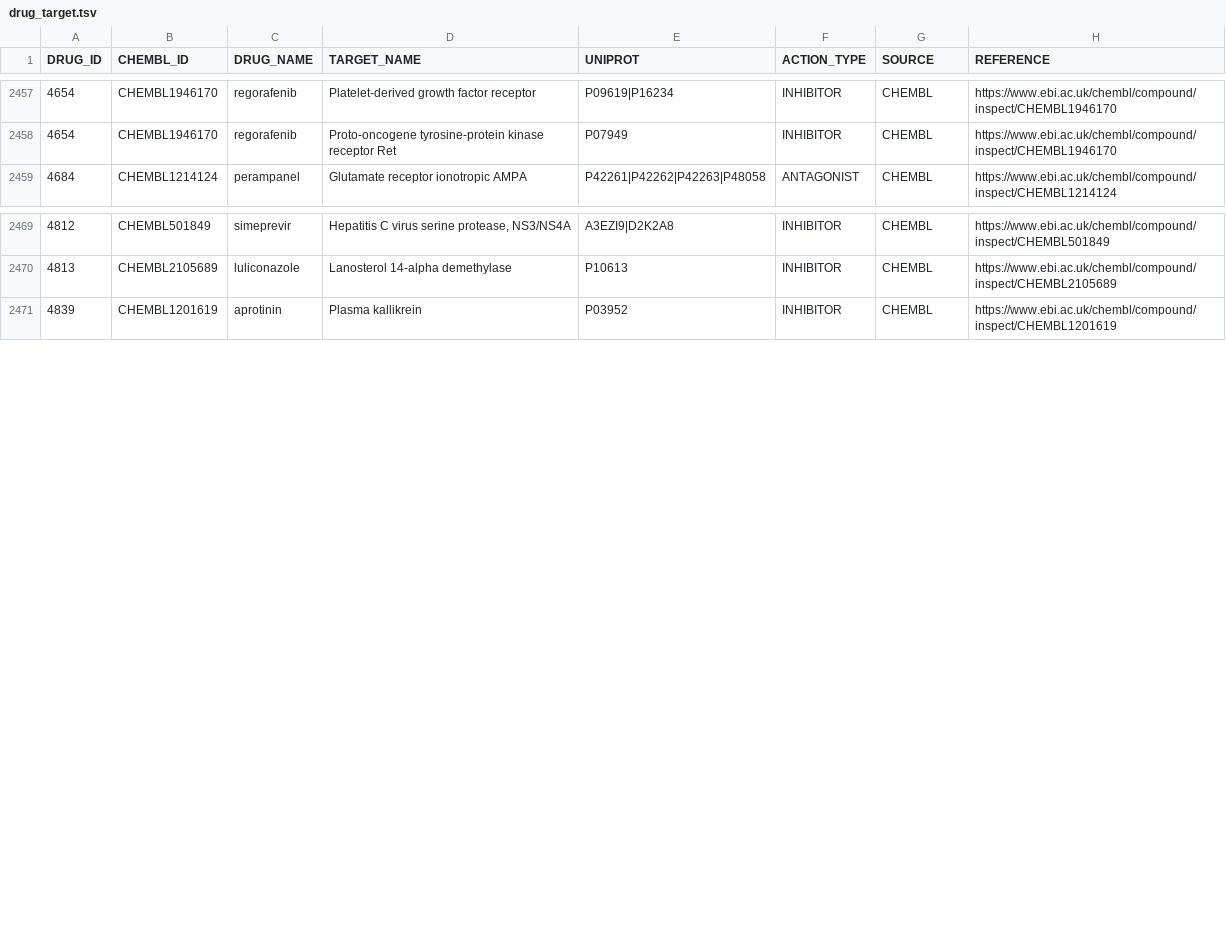
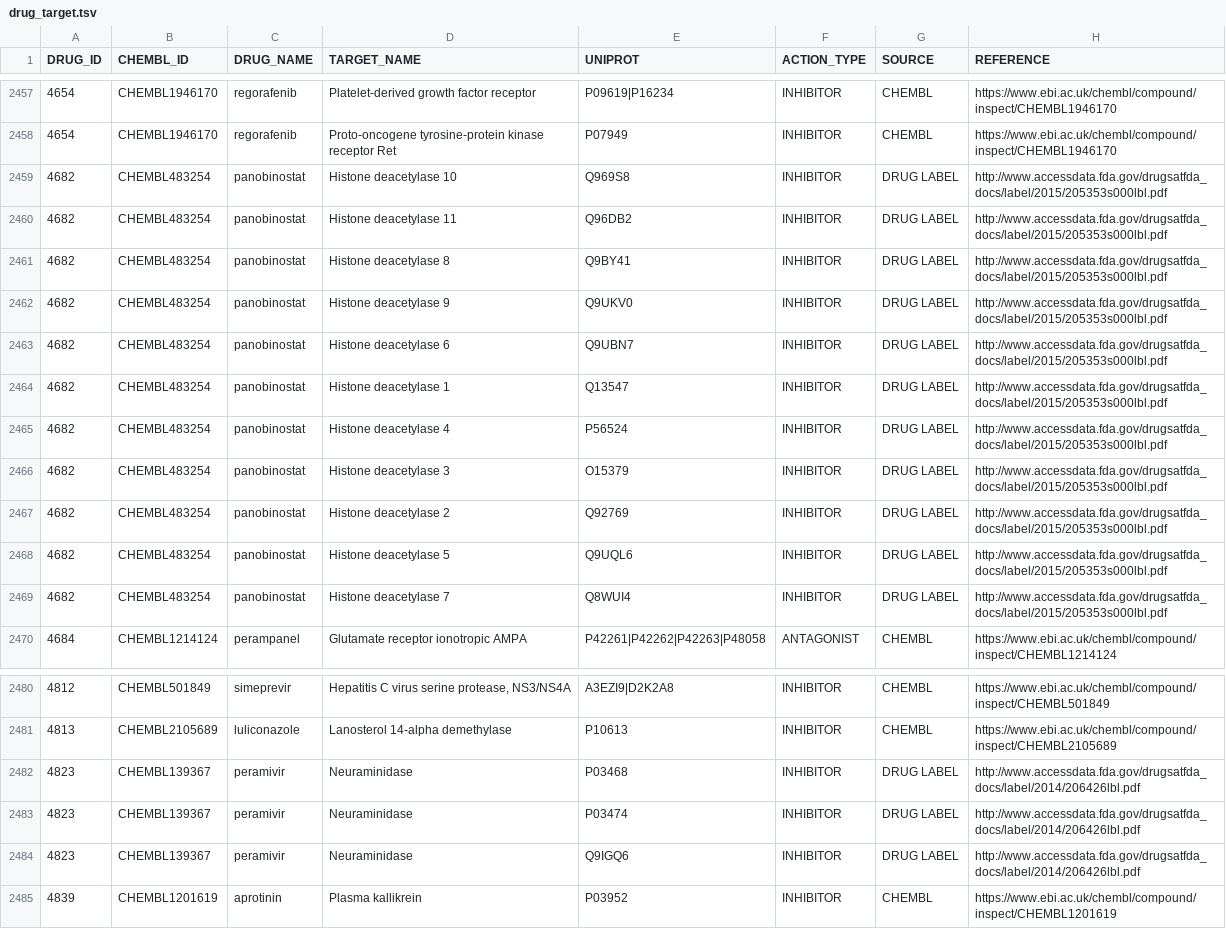
Before and after one commit to olegursu/drugtarget, a TSV file: drug_target.tsv, drawn as a sheet; only a part is shown, gaps mark what is left out; the diff names each change by its address in the sheet, - before the commit and + after, or states it on an @@ line.

Commit message:
added pharmacologic class table

```diff
--- a/drug_target.tsv
+++ b/drug_target.tsv
+row 2459: 4682 | CHEMBL483254 | panobinostat | Histone deacetylase 10 | Q969S8 | INHIBITOR | DRUG LABEL | http://www.accessdata.fda.gov/drugsatfda_docs/label/2015/205353s000lbl.pdf
+row 2460: 4682 | CHEMBL483254 | panobinostat | Histone deacetylase 11 | Q96DB2 | INHIBITOR | DRUG LABEL | http://www.accessdata.fda.gov/drugsatfda_docs/label/2015/205353s000lbl.pdf
+row 2461: 4682 | CHEMBL483254 | panobinostat | Histone deacetylase 8 | Q9BY41 | INHIBITOR | DRUG LABEL | http://www.accessdata.fda.gov/drugsatfda_docs/label/2015/205353s000lbl.pdf
+row 2462: 4682 | CHEMBL483254 | panobinostat | Histone deacetylase 9 | Q9UKV0 | INHIBITOR | DRUG LABEL | http://www.accessdata.fda.gov/drugsatfda_docs/label/2015/205353s000lbl.pdf
+row 2463: 4682 | CHEMBL483254 | panobinostat | Histone deacetylase 6 | Q9UBN7 | INHIBITOR | DRUG LABEL | http://www.accessdata.fda.gov/drugsatfda_docs/label/2015/205353s000lbl.pdf
+row 2464: 4682 | CHEMBL483254 | panobinostat | Histone deacetylase 1 | Q13547 | INHIBITOR | DRUG LABEL | http://www.accessdata.fda.gov/drugsatfda_docs/label/2015/205353s000lbl.pdf
+row 2465: 4682 | CHEMBL483254 | panobinostat | Histone deacetylase 4 | P56524 | INHIBITOR | DRUG LABEL | http://www.accessdata.fda.gov/drugsatfda_docs/label/2015/205353s000lbl.pdf
+row 2466: 4682 | CHEMBL483254 | panobinostat | Histone deacetylase 3 | O15379 | INHIBITOR | DRUG LABEL | http://www.accessdata.fda.gov/drugsatfda_docs/label/2015/205353s000lbl.pdf
+row 2467: 4682 | CHEMBL483254 | panobinostat | Histone deacetylase 2 | Q92769 | INHIBITOR | DRUG LABEL | http://www.accessdata.fda.gov/drugsatfda_docs/label/2015/205353s000lbl.pdf
+row 2468: 4682 | CHEMBL483254 | panobinostat | Histone deacetylase 5 | Q9UQL6 | INHIBITOR | DRUG LABEL | http://www.accessdata.fda.gov/drugsatfda_docs/label/2015/205353s000lbl.pdf
+row 2469: 4682 | CHEMBL483254 | panobinostat | Histone deacetylase 7 | Q8WUI4 | INHIBITOR | DRUG LABEL | http://www.accessdata.fda.gov/drugsatfda_docs/label/2015/205353s000lbl.pdf
+row 2482: 4823 | CHEMBL139367 | peramivir | Neuraminidase | P03468 | INHIBITOR | DRUG LABEL | http://www.accessdata.fda.gov/drugsatfda_docs/label/2014/206426lbl.pdf
+row 2483: 4823 | CHEMBL139367 | peramivir | Neuraminidase | P03474 | INHIBITOR | DRUG LABEL | http://www.accessdata.fda.gov/drugsatfda_docs/label/2014/206426lbl.pdf
+row 2484: 4823 | CHEMBL139367 | peramivir | Neuraminidase | Q9IGQ6 | INHIBITOR | DRUG LABEL | http://www.accessdata.fda.gov/drugsatfda_docs/label/2014/206426lbl.pdf
```
Also changed, not shown: drug_indication.tsv, 2 other files.
